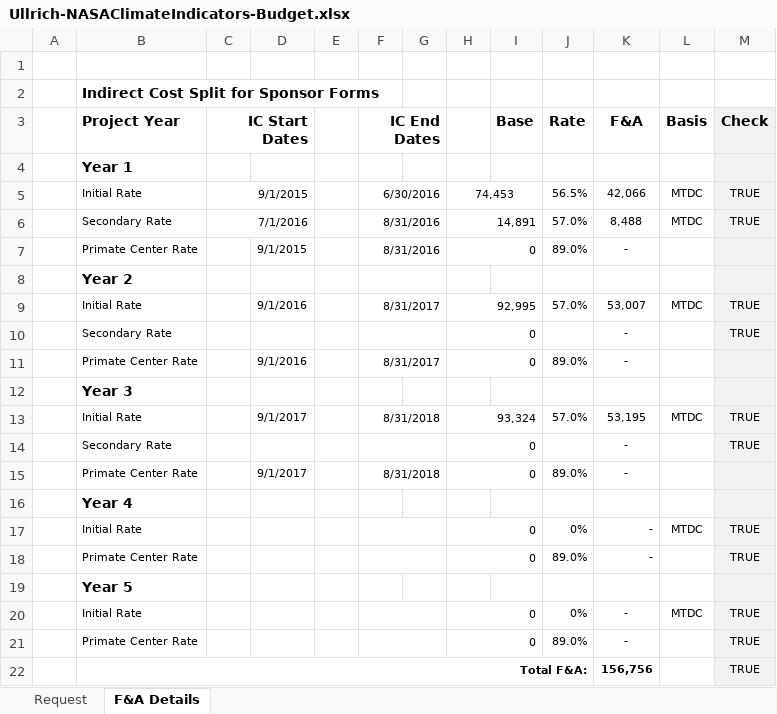
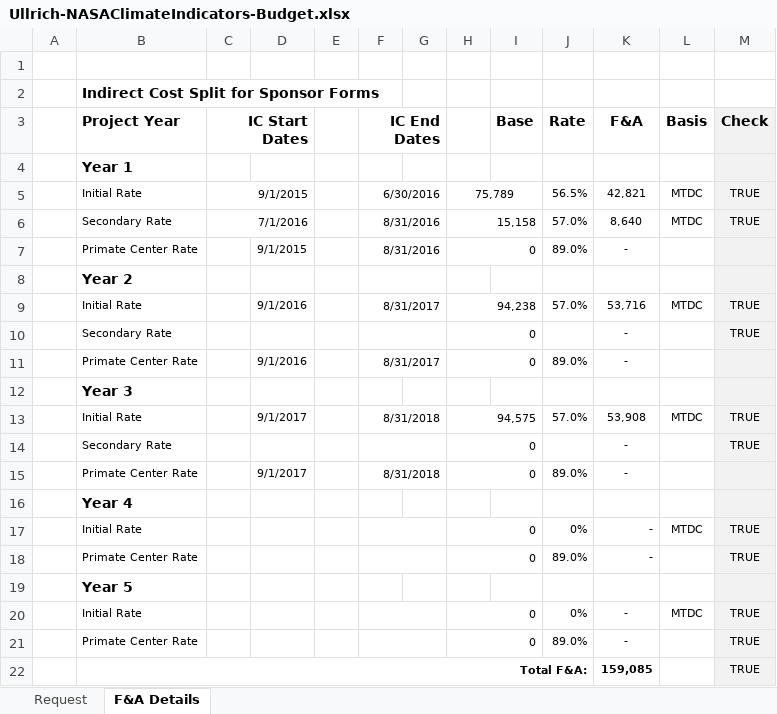
Before and after one commit to bssrdf/Grant-2015-NASAClimateIndicators, an Excel workbook: Ullrich-NASAClimateIndicators-Budget.xlsx, sheet F&A Details, drawn as a sheet; values as stored, in another font and other column widths than the file's, no borders; the diff names each change by its address in the sheet, - before the commit and + after, or states it on an @@ line.

```diff
--- a/Ullrich-NASAClimateIndicators-Budget.xlsx (sheet F&A Details)
+++ b/Ullrich-NASAClimateIndicators-Budget.xlsx (sheet F&A Details)
-H5: 74,453
+H5: 75,789
-K5 (F&A): 42,066
+K5 (F&A): 42,821
-H6: 14,891
+H6: 15,158
-K6 (F&A): 8,488
+K6 (F&A): 8,640
-H9: 92,995
+H9: 94,238
-K9 (F&A): 53,007
+K9 (F&A): 53,716
-H13: 93,324
+H13: 94,575
-K13 (F&A): 53,195
+K13 (F&A): 53,908
-K22 (F&A): 156,756
+K22 (F&A): 159,085
```
Also changed, not shown: sheet Request, formulas that keep their value, Ullrich-NASAClimateIndicators-ZarzyckiBudget.xlsx, 4 other files.
